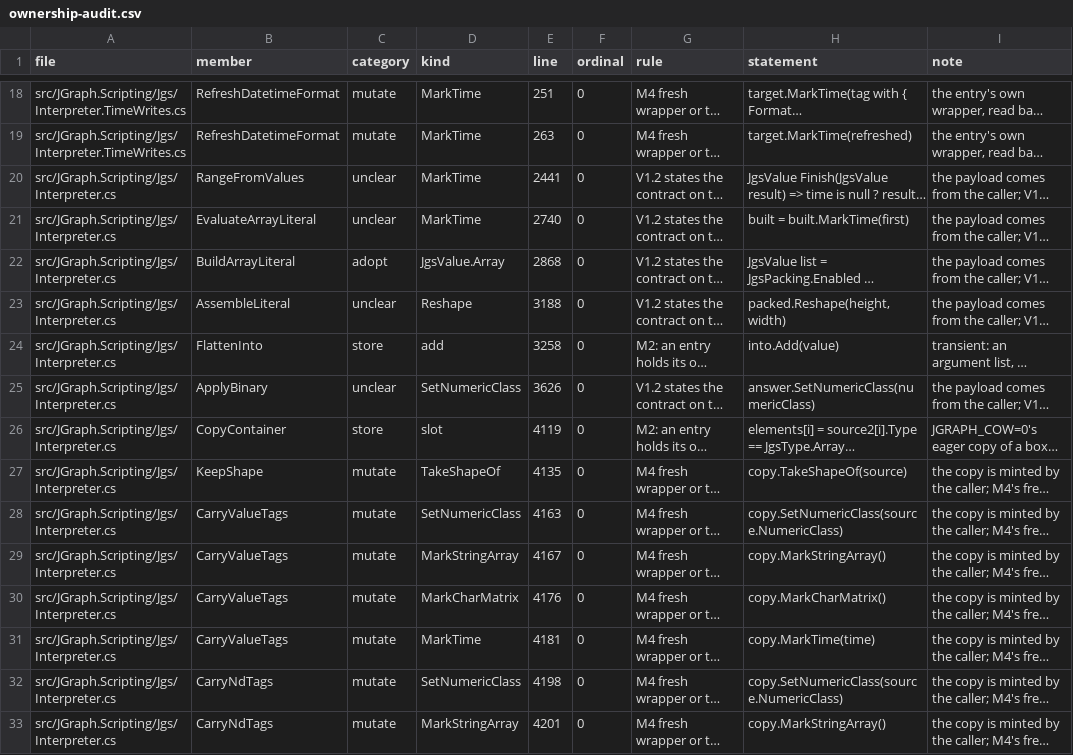
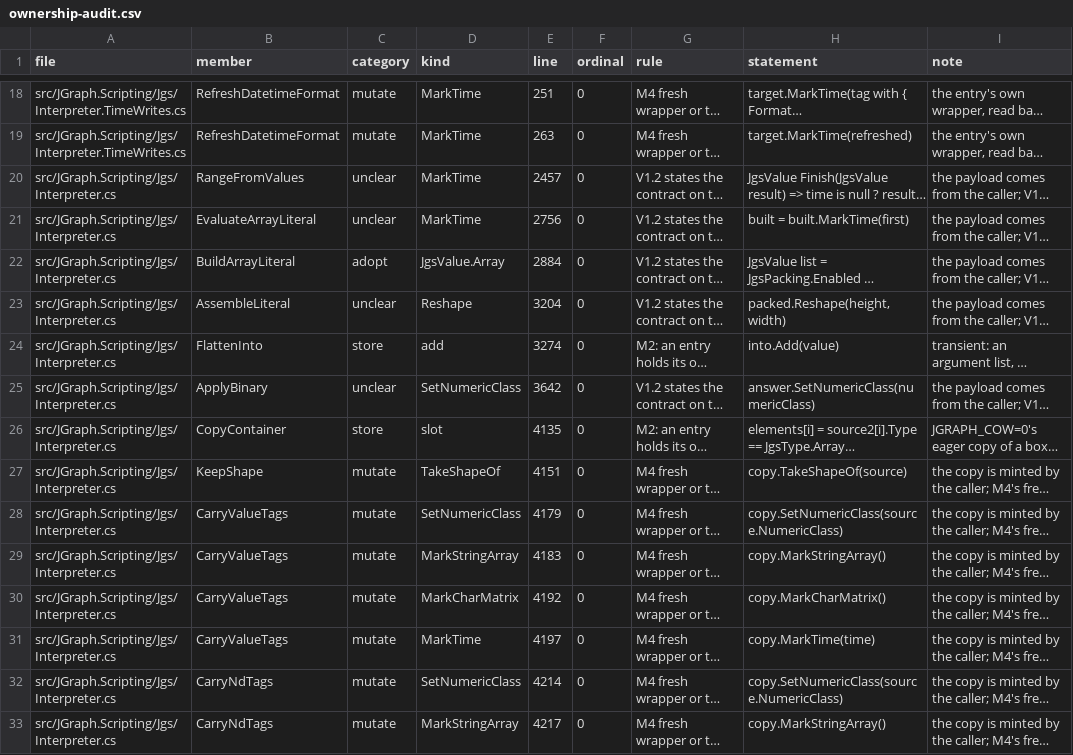
Before and after one commit to carpenterjl/JGraph, a CSV file: tools/ownership/ownership-audit.csv, drawn as a sheet; only a part is shown, gaps mark what is left out; long unchanged cells end in …; the diff covers the shown part only; the diff names each change by its address in the sheet, - before the commit and + after, or states it on an @@ line.

```diff
--- a/tools/ownership/ownership-audit.csv
+++ b/tools/ownership/ownership-audit.csv
-E20 (line): 2441
+E20 (line): 2457
-E21 (line): 2740
+E21 (line): 2756
-E22 (line): 2868
+E22 (line): 2884
-E23 (line): 3188
+E23 (line): 3204
-E24 (line): 3258
+E24 (line): 3274
-E25 (line): 3626
+E25 (line): 3642
-E26 (line): 4119
+E26 (line): 4135
-E27 (line): 4135
+E27 (line): 4151
-E28 (line): 4163
+E28 (line): 4179
-E29 (line): 4167
+E29 (line): 4183
-E30 (line): 4176
+E30 (line): 4192
-E31 (line): 4181
+E31 (line): 4197
-E32 (line): 4198
+E32 (line): 4214
-E33 (line): 4201
+E33 (line): 4217
```
Also changed, not shown: 1 added row and 80 edited cells elsewhere in this file, 36 other files.
